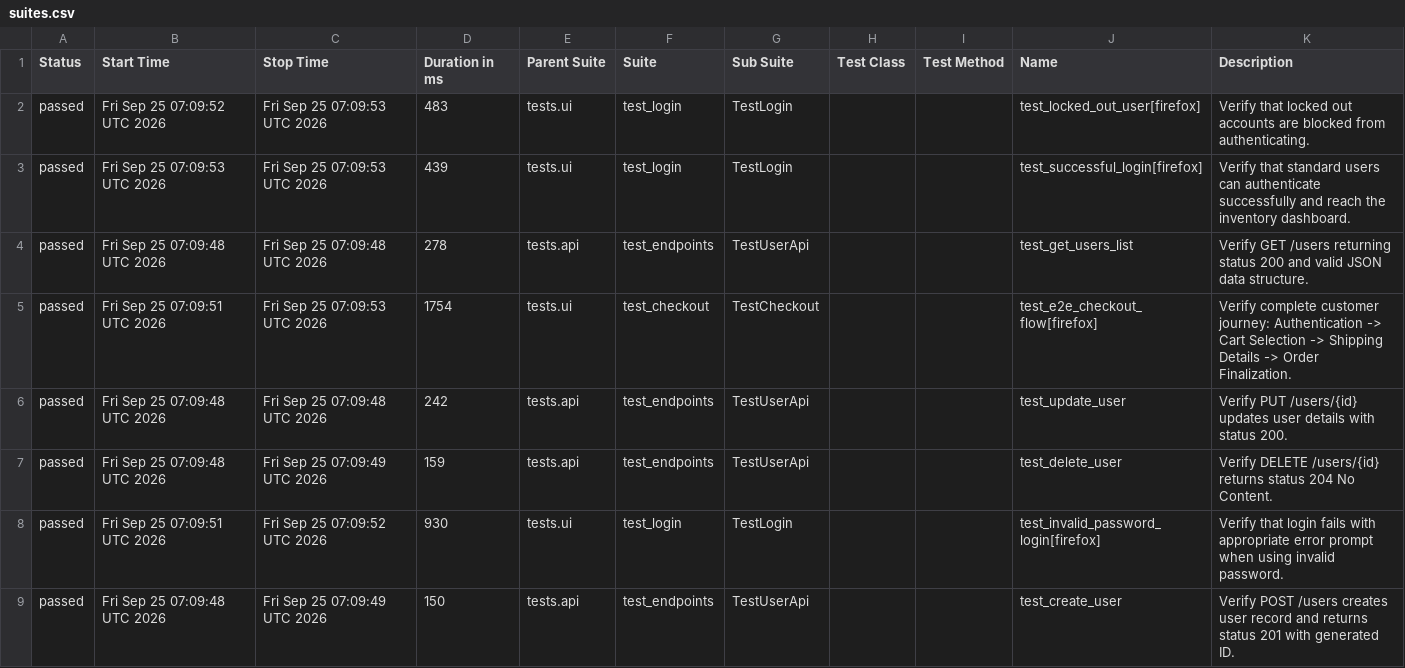
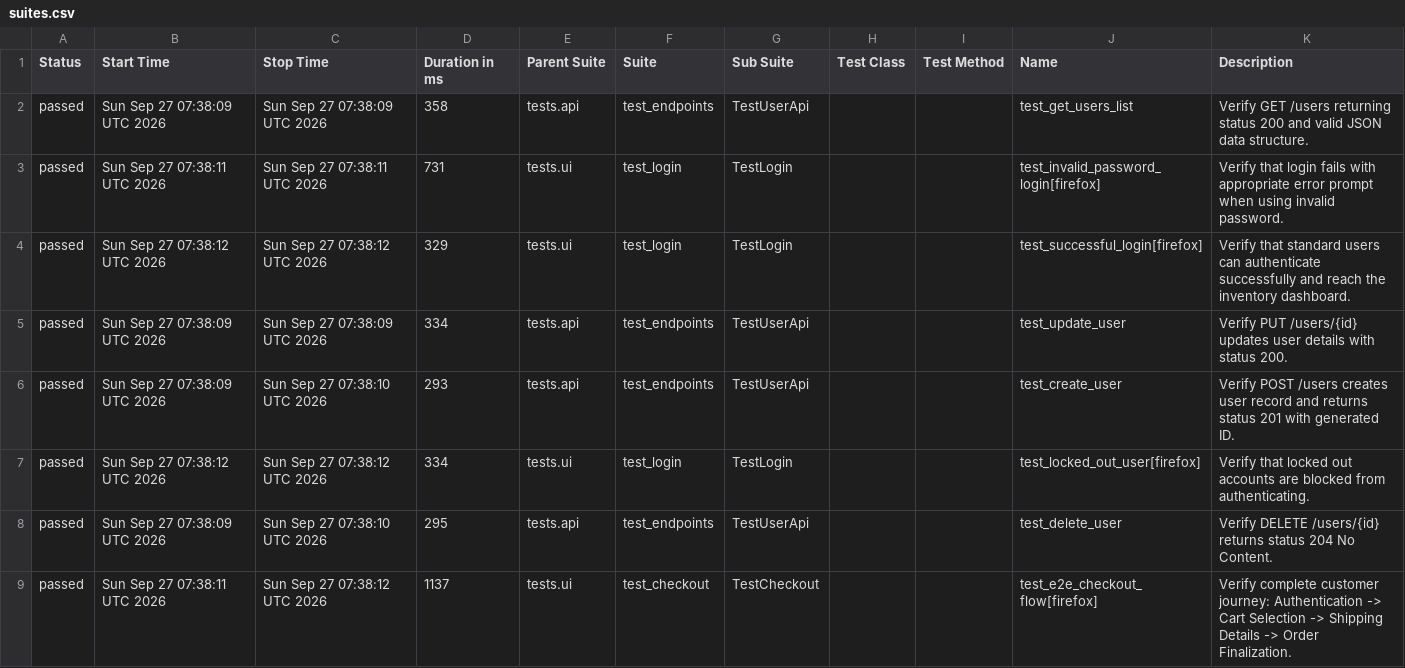
Before and after one commit to rishitgokani005/ApexQA-Engine, a CSV file: data/suites.csv, drawn as a sheet.

```diff
--- a/data/suites.csv
+++ b/data/suites.csv
@@ -1,9 +1,9 @@
 "Status","Start Time","Stop Time","Duration in ms","Parent Suite","Suite","Sub Suite","Test Class","Test Method","Name","Description"
-"passed","Fri Sep 25 07:09:52 UTC 2026","Fri Sep 25 07:09:53 UTC 2026","483","tests.ui","test_login","TestLogin","","","test_locked_out_user[firefox]","Verify that locked out accounts are blocked from authenticating."
-"passed","Fri Sep 25 07:09:53 UTC 2026","Fri Sep 25 07:09:53 UTC 2026","439","tests.ui","test_login","TestLogin","","","test_successful_login[firefox]","Verify that standard users can authenticate successfully and reach the inventory dashboard."
-"passed","Fri Sep 25 07:09:48 UTC 2026","Fri Sep 25 07:09:48 UTC 2026","278","tests.api","test_endpoints","TestUserApi","","","test_get_users_list","Verify GET /users returning status 200 and valid JSON data structure."
-"passed","Fri Sep 25 07:09:51 UTC 2026","Fri Sep 25 07:09:53 UTC 2026","1754","tests.ui","test_checkout","TestCheckout","","","test_e2e_checkout_flow[firefox]","Verify complete customer journey: Authentication -> Cart Selection -> Shipping Details -> Order Finalization."
-"passed","Fri Sep 25 07:09:48 UTC 2026","Fri Sep 25 07:09:48 UTC 2026","242","tests.api","test_endpoints","TestUserApi","","","test_update_user","Verify PUT /users/{id} updates user details with status 200."
-"passed","Fri Sep 25 07:09:48 UTC 2026","Fri Sep 25 07:09:49 UTC 2026","159","tests.api","test_endpoints","TestUserApi","","","test_delete_user","Verify DELETE /users/{id} returns status 204 No Content."
-"passed","Fri Sep 25 07:09:51 UTC 2026","Fri Sep 25 07:09:52 UTC 2026","930","tests.ui","test_login","TestLogin","","","test_invalid_password_login[firefox]","Verify that login fails with appropriate error prompt when using invalid password."
-"passed","Fri Sep 25 07:09:48 UTC 2026","Fri Sep 25 07:09:49 UTC 2026","150","tests.api","test_endpoints","TestUserApi","","","test_create_user","Verify POST /users creates user record and returns status 201 with generated ID."
+"passed","Sun Sep 27 07:38:09 UTC 2026","Sun Sep 27 07:38:09 UTC 2026","358","tests.api","test_endpoints","TestUserApi","","","test_get_users_list","Verify GET /users returning status 200 and valid JSON data structure."
+"passed","Sun Sep 27 07:38:11 UTC 2026","Sun Sep 27 07:38:11 UTC 2026","731","tests.ui","test_login","TestLogin","","","test_invalid_password_login[firefox]","Verify that login fails with appropriate error prompt when using invalid password."
+"passed","Sun Sep 27 07:38:12 UTC 2026","Sun Sep 27 07:38:12 UTC 2026","329","tests.ui","test_login","TestLogin","","","test_successful_login[firefox]","Verify that standard users can authenticate successfully and reach the inventory dashboard."
+"passed","Sun Sep 27 07:38:09 UTC 2026","Sun Sep 27 07:38:09 UTC 2026","334","tests.api","test_endpoints","TestUserApi","","","test_update_user","Verify PUT /users/{id} updates user details with status 200."
+"passed","Sun Sep 27 07:38:09 UTC 2026","Sun Sep 27 07:38:10 UTC 2026","293","tests.api","test_endpoints","TestUserApi","","","test_create_user","Verify POST /users creates user record and returns status 201 with generated ID."
+"passed","Sun Sep 27 07:38:12 UTC 2026","Sun Sep 27 07:38:12 UTC 2026","334","tests.ui","test_login","TestLogin","","","test_locked_out_user[firefox]","Verify that locked out accounts are blocked from authenticating."
+"passed","Sun Sep 27 07:38:09 UTC 2026","Sun Sep 27 07:38:10 UTC 2026","295","tests.api","test_endpoints","TestUserApi","","","test_delete_user","Verify DELETE /users/{id} returns status 204 No Content."
+"passed","Sun Sep 27 07:38:11 UTC 2026","Sun Sep 27 07:38:12 UTC 2026","1137","tests.ui","test_checkout","TestCheckout","","","test_e2e_checkout_flow[firefox]","Verify complete customer journey: Authentication -> Cart Selection -> Shipping Details -> Order Finalization."
```
Also changed, not shown: data/behaviors.csv, 45 other files.
